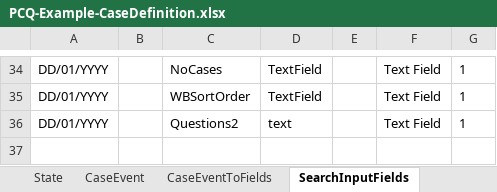
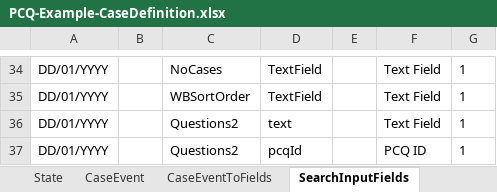
Before and after one commit to uk-gov-mirror/hmcts.pcq-consolidation-service, an Excel workbook: docker/ccd-spreadsheets/PCQ-Example-CaseDefinition.xlsx, sheet SearchInputFields, drawn as a sheet; only a part is shown, gaps mark what is left out; values as stored, in another font and other column widths than the file's, no borders; table styles not drawn; the diff names each change by its address in the sheet, - before the commit and + after, or states it on an @@ line.

Commit message:
PCQ-181 Update to tweak elastic search.

```diff
--- a/docker/ccd-spreadsheets/PCQ-Example-CaseDefinition.xlsx (sheet SearchInputFields)
+++ b/docker/ccd-spreadsheets/PCQ-Example-CaseDefinition.xlsx (sheet SearchInputFields)
+row 37: DD/01/YYYY |  | Questions2 | pcqId |  | PCQ ID | 1
```
Also changed, not shown: 5 other files.
